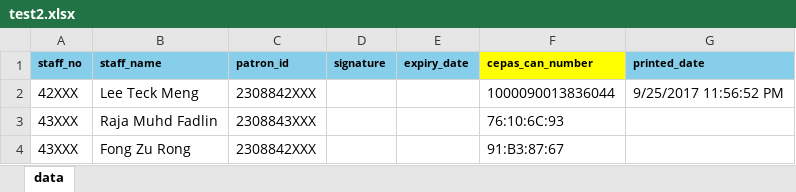
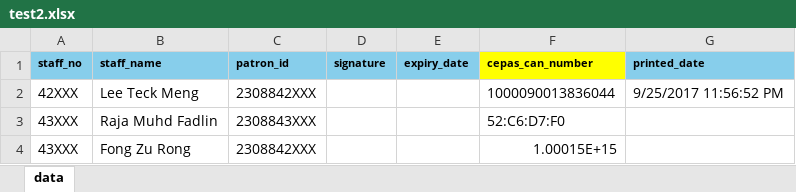
Before and after one commit to huaichee/card-id-recorder, an Excel workbook: test2.xlsx, sheet data, drawn as a sheet; values as stored, in another font and other column widths than the file's, no borders; the diff names each change by its address in the sheet, - before the commit and + after, or states it on an @@ line.

```diff
--- a/test2.xlsx (sheet data)
+++ b/test2.xlsx (sheet data)
-F3 (cepas_can_number): 76:10:6C:93
+F3 (cepas_can_number): 52:C6:D7:F0
-F4 (cepas_can_number): 91:B3:87:67
+F4 (cepas_can_number): 1.00015E+15
```
Also changed, not shown: 3 other files.
